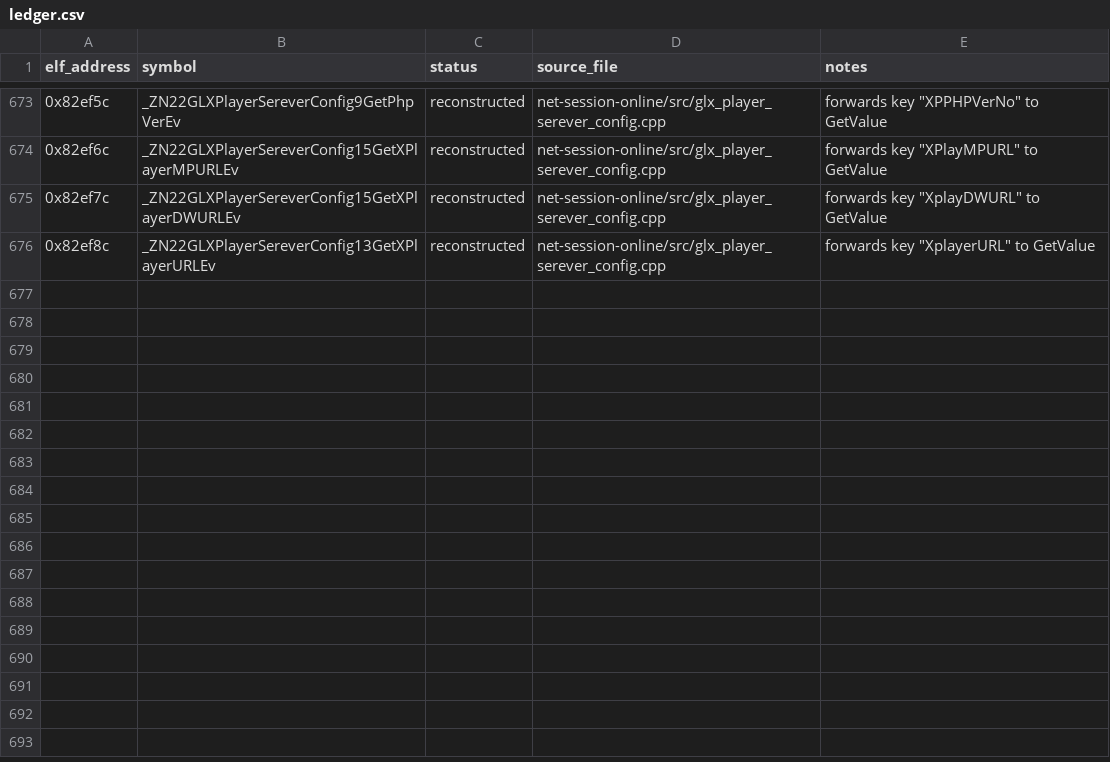
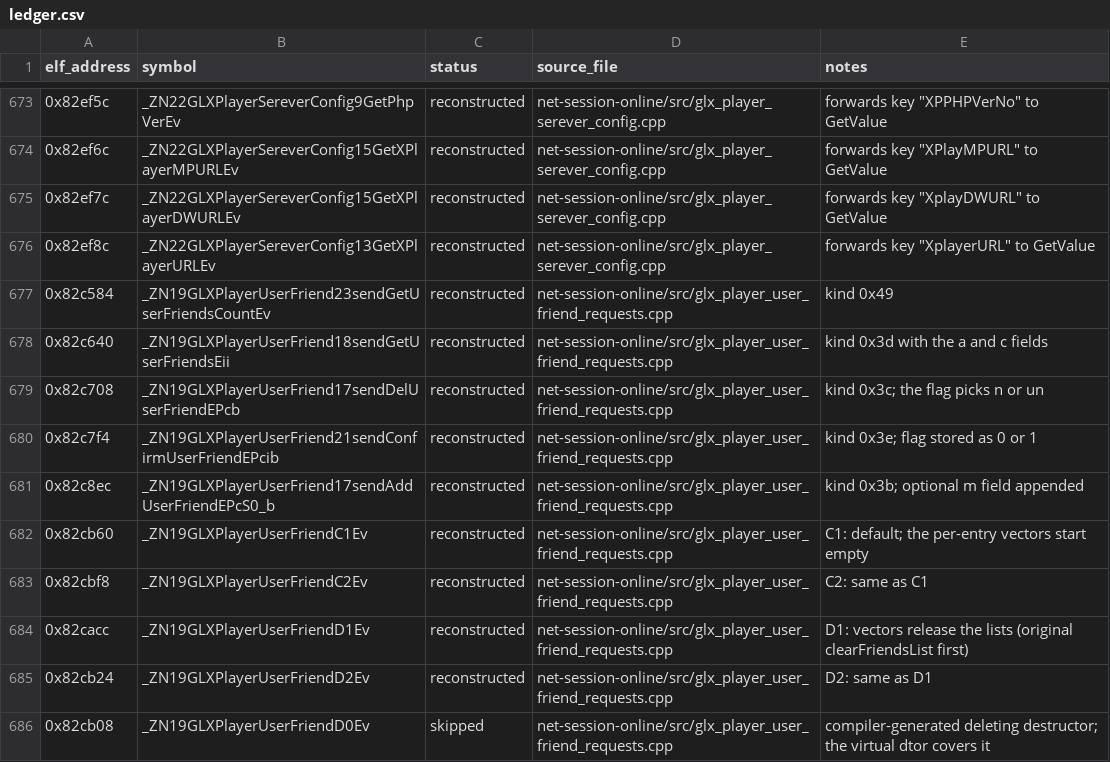
Before and after one commit to Noamcelermajer/DH_sc, a CSV file: port/decomp-reconstruction/net-session-online/ledger.csv, drawn as a sheet; only a part is shown, gaps mark what is left out.

```diff
--- a/port/decomp-reconstruction/net-session-online/ledger.csv
+++ b/port/decomp-reconstruction/net-session-online/ledger.csv
@@ -676 +676,11 @@ elf_address,symbol,status,source_file,notes
 0x82ef8c,_ZN22GLXPlayerSereverConfig13GetXPlayerURLEv,reconstructed,net-session-online/src/glx_player_serever_config.cpp,"forwards key ""XplayerURL"" to GetValue"
+0x82c584,_ZN19GLXPlayerUserFriend23sendGetUserFriendsCountEv,reconstructed,net-session-online/src/glx_player_user_friend_requests.cpp,kind 0x49
+0x82c640,_ZN19GLXPlayerUserFriend18sendGetUserFriendsEii,reconstructed,net-session-online/src/glx_player_user_friend_requests.cpp,kind 0x3d with the a and c fields
+0x82c708,_ZN19GLXPlayerUserFriend17sendDelUserFriendEPcb,reconstructed,net-session-online/src/glx_player_user_friend_requests.cpp,kind 0x3c; the flag picks n or un
+0x82c7f4,_ZN19GLXPlayerUserFriend21sendConfirmUserFriendEPcib,reconstructed,net-session-online/src/glx_player_user_friend_requests.cpp,kind 0x3e; flag stored as 0 or 1
+0x82c8ec,_ZN19GLXPlayerUserFriend17sendAddUserFriendEPcS0_b,reconstructed,net-session-online/src/glx_player_user_friend_requests.cpp,kind 0x3b; optional m field appended
+0x82cb60,_ZN19GLXPlayerUserFriendC1Ev,reconstructed,net-session-online/src/glx_player_user_friend_requests.cpp,C1: default; the per-entry vectors start empty
+0x82cbf8,_ZN19GLXPlayerUserFriendC2Ev,reconstructed,net-session-online/src/glx_player_user_friend_requests.cpp,C2: same as C1
+0x82cacc,_ZN19GLXPlayerUserFriendD1Ev,reconstructed,net-session-online/src/glx_player_user_friend_requests.cpp,D1: vectors release the lists (original clearFriendsList first)
+0x82cb24,_ZN19GLXPlayerUserFriendD2Ev,reconstructed,net-session-online/src/glx_player_user_friend_requests.cpp,D2: same as D1
+0x82cb08,_ZN19GLXPlayerUserFriendD0Ev,skipped,net-session-online/src/glx_player_user_friend_requests.cpp,compiler-generated deleting destructor; the virtual dtor covers it
```
Also changed, not shown: 3 other files.
